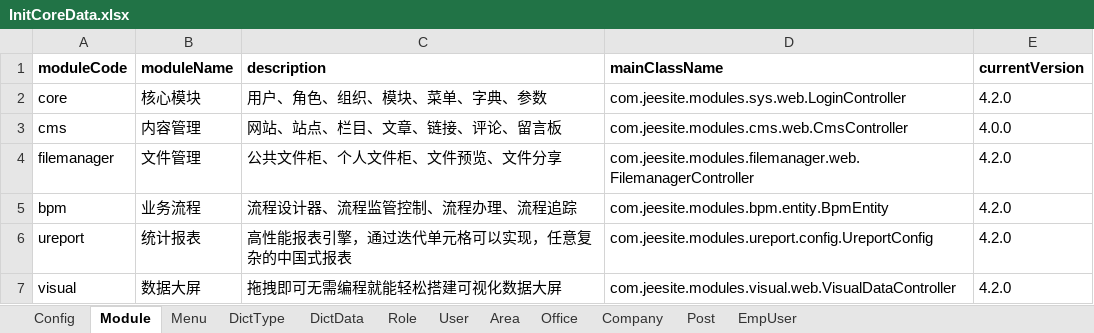
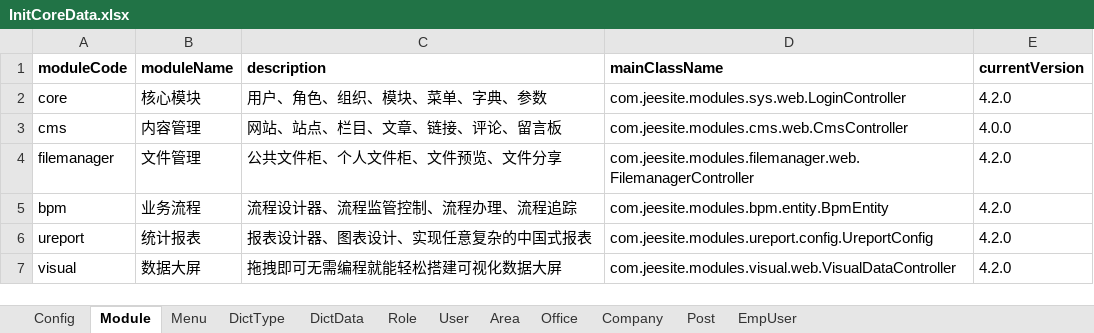
Before and after one commit to thinkgem/jeesite, an Excel workbook: modules/core/src/main/java/com/jeesite/modules/sys/db/InitCoreData.xlsx, sheet Module, drawn as a sheet; values as stored, in another font and other column widths than the file's, no borders; the diff names each change by its address in the sheet, - before the commit and + after, or states it on an @@ line.

```diff
--- a/modules/core/src/main/java/com/jeesite/modules/sys/db/InitCoreData.xlsx (sheet Module)
+++ b/modules/core/src/main/java/com/jeesite/modules/sys/db/InitCoreData.xlsx (sheet Module)
-C6 (description): 高性能报表引擎，通过迭代单元格可以实现，任意复杂的中国式报表
+C6 (description): 报表设计器、图表设计、实现任意复杂的中国式报表
```
Also changed, not shown: sheet Config, 1 other file.
